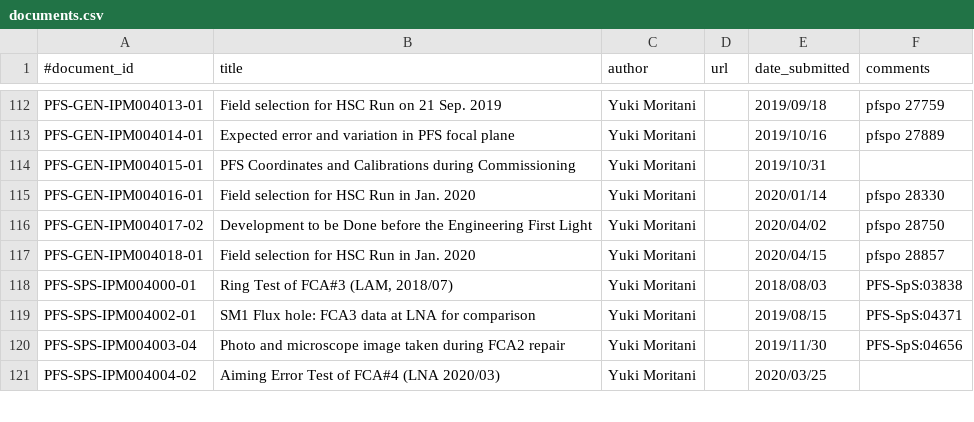
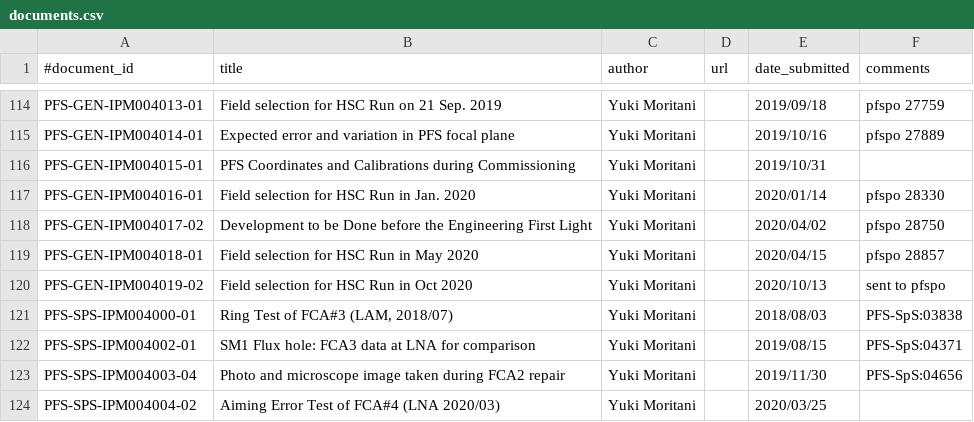
Before and after one commit to Subaru-PFS/doc, a CSV file: registries/ipmu/documents.csv, drawn as a sheet; only a part is shown, gaps mark what is left out; the diff covers the shown part only.

```diff
--- a/registries/ipmu/documents.csv
+++ b/registries/ipmu/documents.csv
@@ -116,3 +118,4 @@
 "PFS-GEN-IPM004017-02", "Development to be Done before the Engineering First Light", "Yuki Moritani", "", "2020/04/02", "pfspo 28750"
-"PFS-GEN-IPM004018-01", "Field selection for HSC Run in Jan. 2020", "Yuki Moritani", "", "2020/04/15", "pfspo 28857"
+"PFS-GEN-IPM004018-01", "Field selection for HSC Run in May 2020", "Yuki Moritani", "", "2020/04/15", "pfspo 28857"
+"PFS-GEN-IPM004019-02", "Field selection for HSC Run in Oct 2020", "Yuki Moritani", , "2020/10/13", sent to pfspo
 "PFS-SPS-IPM004000-01", "Ring Test of FCA#3 (LAM, 2018/07)", "Yuki Moritani", "", "2018/08/03", "PFS-SpS:03838"
```
Also changed, not shown: 11 added rows and 1 edited cell elsewhere in this file.
